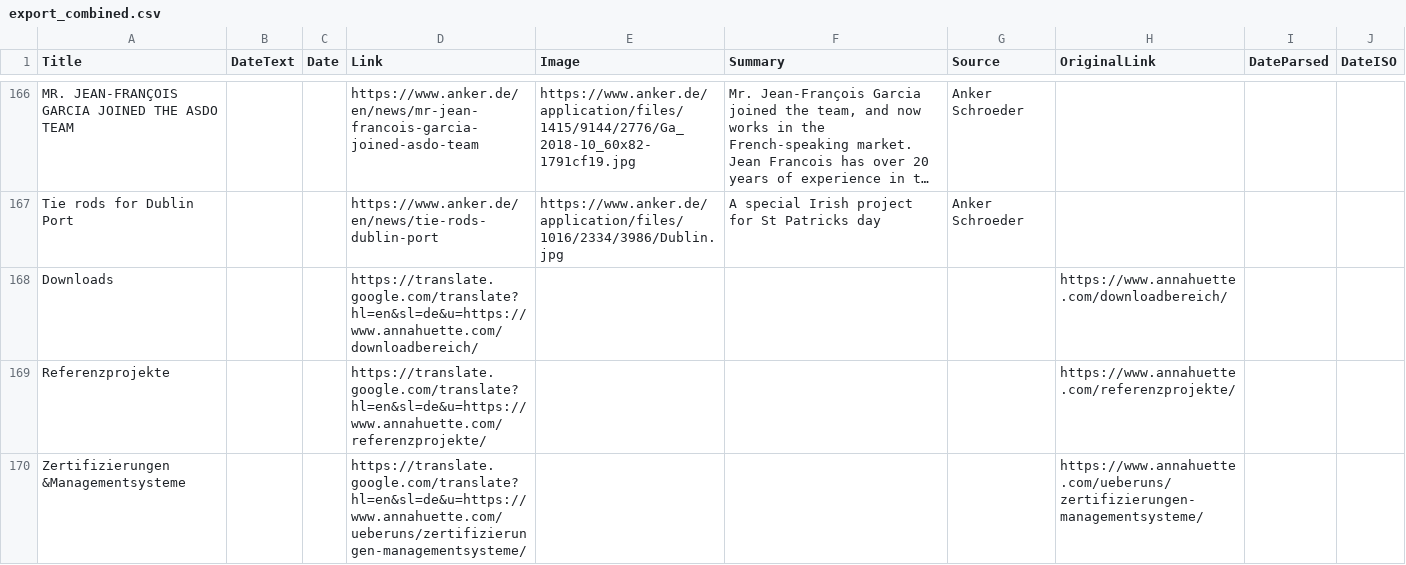
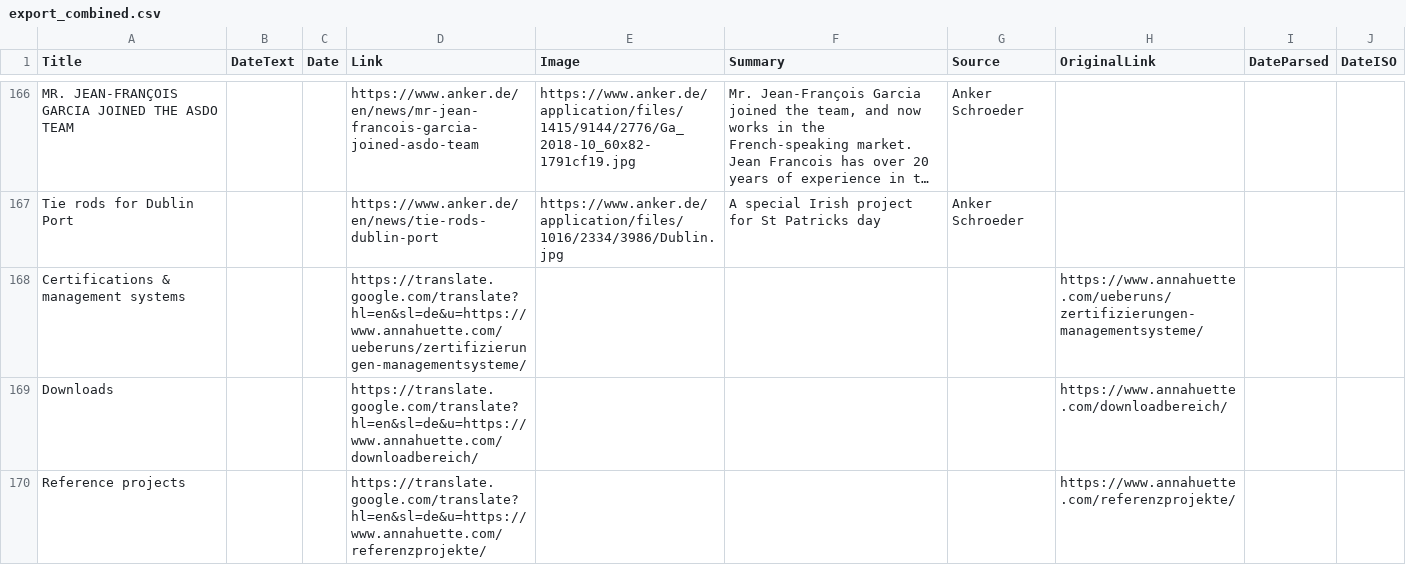
Before and after one commit to jumpbcc158/006gitscrape, a CSV file: export_combined.csv, drawn as a sheet; only a part is shown, gaps mark what is left out; long unchanged cells end in …; removed rows and columns are numbered as before the commit, all else as after; the diff names each change by its address in the sheet, - before the commit and + after, or states it on an @@ line.

```diff
--- a/export_combined.csv
+++ b/export_combined.csv
+row 168: Certifications & management systems |  |  | https://translate.google.com/translate?hl=en&sl=de&u=https://www.annahuette.com/ueberuns/zertifizierungen-managementsysteme/ |  |  |  | https://www.annahuette.com/ueberuns/zertifizierungen-managementsysteme/
-A170 (Title): Referenzprojekte
+A170 (Title): Reference projects
-row 170: Zertifizierungen &Managementsysteme |  |  | https://translate.google.com/translate?hl=en&sl=de&u=https://www.annahuette.com/ueberuns/zertifizierungen-managementsysteme/ |  |  |  | https://www.annahuette.com/ueberuns/zertifizierungen-managementsysteme/
```
